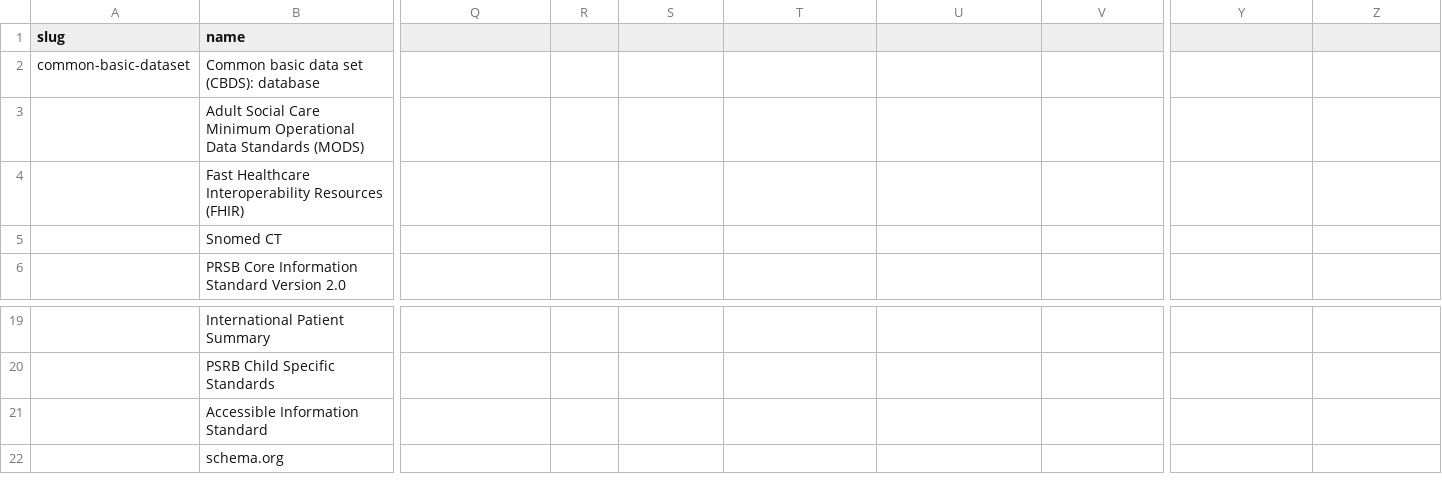
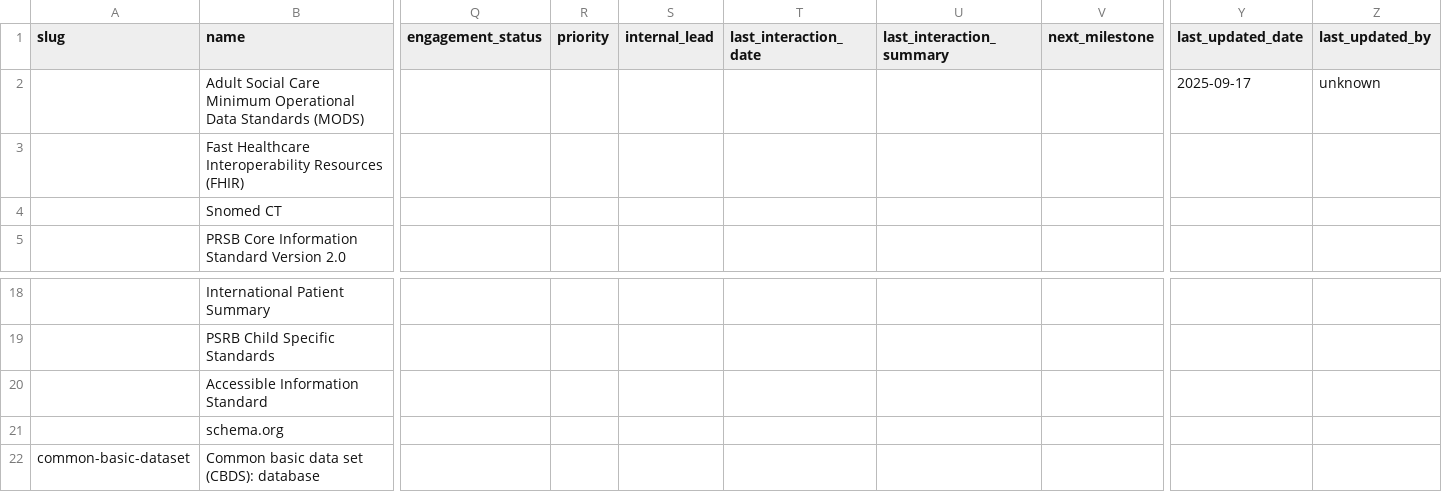
Before and after one commit to SocialCareData/initiatives, a CSV file: data/initiatives.csv, drawn as a sheet; only a part is shown, gaps mark what is left out; addresses are those after the commit; the diff covers the shown part only; the diff names each change by its address in the sheet, - before the commit and + after, or states it on an @@ line.

```diff
--- a/data/initiatives.csv
+++ b/data/initiatives.csv
-Q1: (empty)
+Q1: engagement_status
-R1: (empty)
+R1: priority
-S1: (empty)
+S1: internal_lead
-T1: (empty)
+T1: last_interaction_date
-U1: (empty)
+U1: last_interaction_summary
-V1: (empty)
+V1: next_milestone
-Y1: (empty)
+Y1: last_updated_date
-Z1: (empty)
+Z1: last_updated_by
-Y2 (last_updated_date): (empty)
+Y2 (last_updated_date): 2025-09-17
-Z2 (last_updated_by): (empty)
+Z2 (last_updated_by): unknown
@@ row 2 moved to row 22: common-basic-dataset @@
```
Also changed, not shown: 2 edited cells elsewhere in this file.
